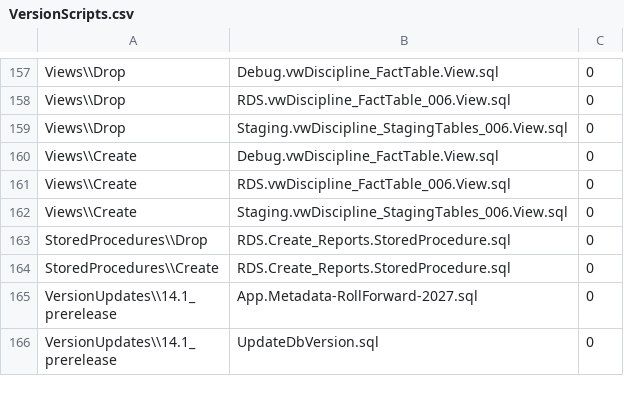
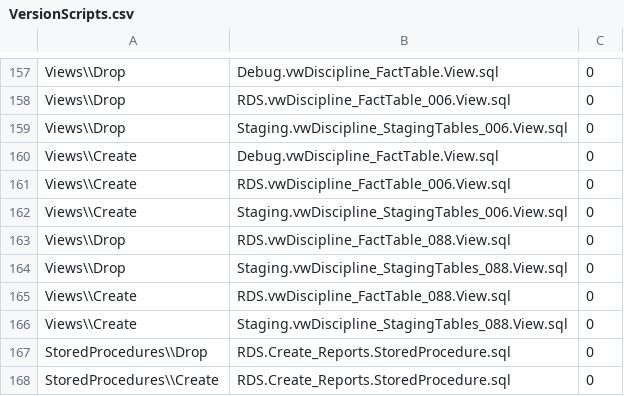
Before and after one commit to CEDS-Collaborative-Exchange/Generate, a CSV file: generate.web/DatabaseScripts/VersionUpdates/14.1_prerelease/VersionScripts.csv, drawn as a sheet; only a part is shown, gaps mark what is left out; the shorter side is filled out with more unchanged rows.

```diff
--- a/generate.web/DatabaseScripts/VersionUpdates/14.1_prerelease/VersionScripts.csv
+++ b/generate.web/DatabaseScripts/VersionUpdates/14.1_prerelease/VersionScripts.csv
@@ -162,2 +162,6 @@ Views\\Create,RDS.vwDiscipline_FactTable_006.View.sql,0
 Views\\Create,Staging.vwDiscipline_StagingTables_006.View.sql,0
+Views\\Drop,RDS.vwDiscipline_FactTable_088.View.sql,0
+Views\\Drop,Staging.vwDiscipline_StagingTables_088.View.sql,0
+Views\\Create,RDS.vwDiscipline_FactTable_088.View.sql,0
+Views\\Create,Staging.vwDiscipline_StagingTables_088.View.sql,0
 StoredProcedures\\Drop,RDS.Create_Reports.StoredProcedure.sql,0
```
Also changed, not shown: 6 other files.
